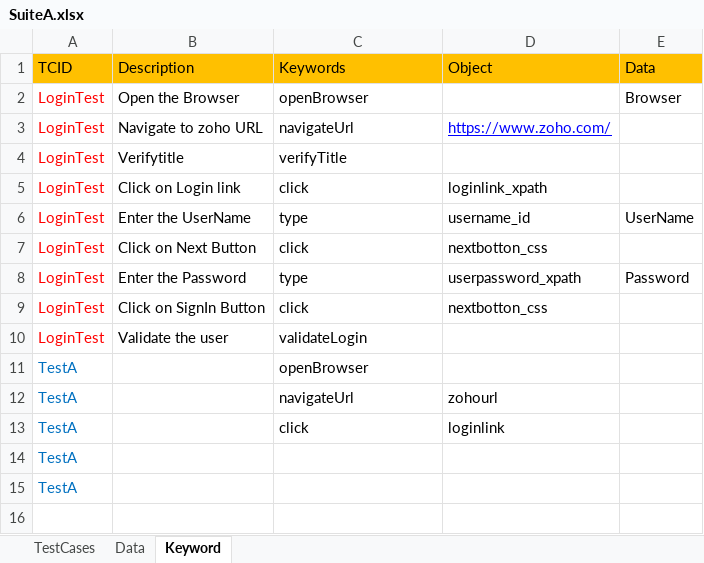
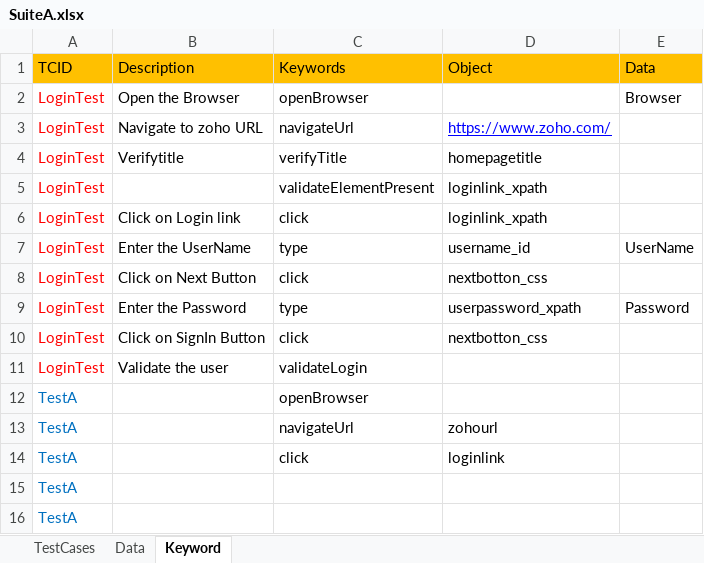
Before and after one commit to ravilella1234/marchmorning8AMrepo, an Excel workbook: CRMProject/target/test-classes/SuiteA.xlsx, sheet Keyword, drawn as a sheet; values as stored, in another font and other column widths than the file's, no borders; the diff names each change by its address in the sheet, - before the commit and + after, or states it on an @@ line.

```diff
--- a/CRMProject/target/test-classes/SuiteA.xlsx (sheet Keyword)
+++ b/CRMProject/target/test-classes/SuiteA.xlsx (sheet Keyword)
-D4 (Object): (empty)
+D4 (Object): homepagetitle
+row 5: LoginTest |  | validateElementPresent | loginlink_xpath
```
Also changed, not shown: sheet Data, 21 other files.
